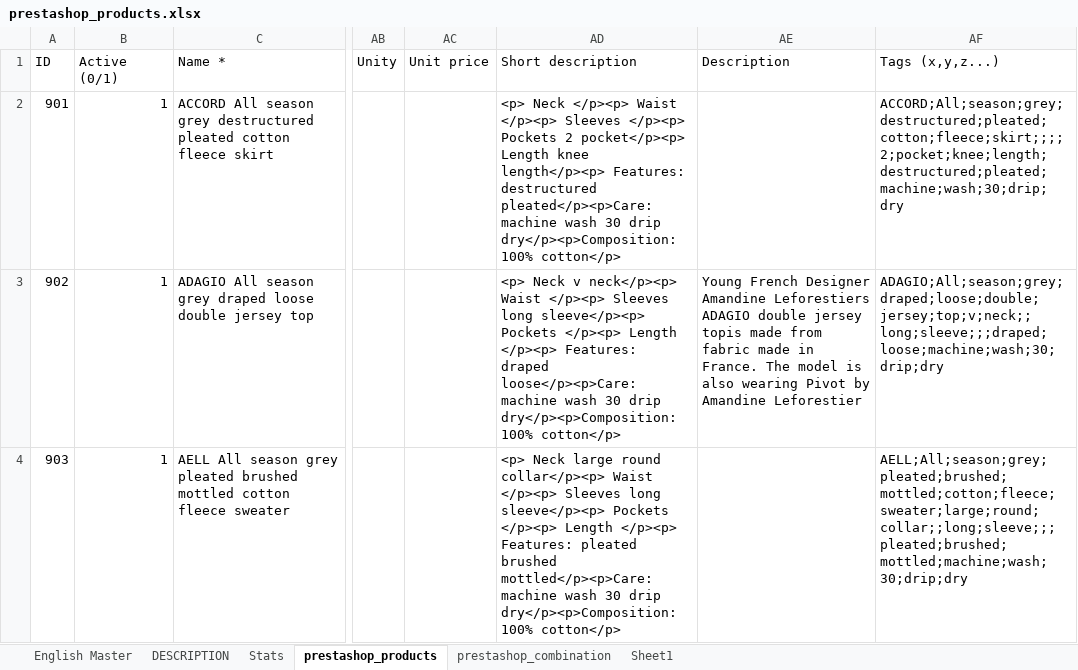
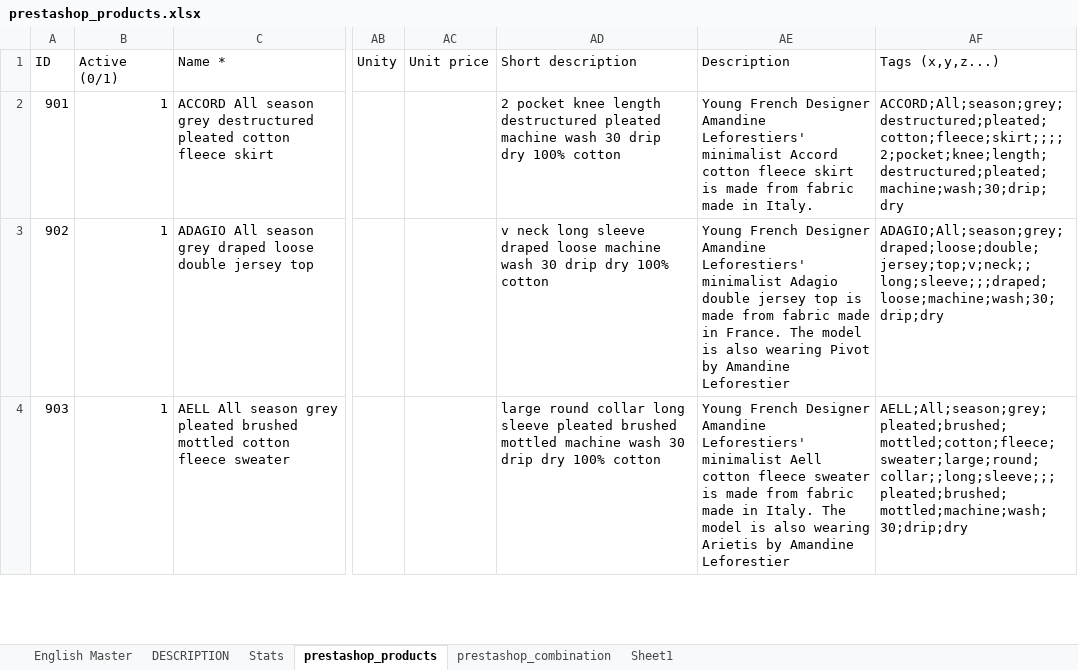
Before and after one commit to janitha09/CouCou, an Excel workbook: prestashop_products.xlsx, sheet prestashop_products, drawn as a sheet; only a part is shown, gaps mark what is left out; values as stored, in another font and other column widths than the file's, no borders; the diff covers the shown part only; the diff names each change by its address in the sheet, - before the commit and + after, or states it on an @@ line.

```diff
--- a/prestashop_products.xlsx (sheet prestashop_products)
+++ b/prestashop_products.xlsx (sheet prestashop_products)
-AD2 (Short description): <p> Neck </p><p> Waist </p><p> Sleeves </p><p> Pockets 2 pocket</p><p> Length knee length</p><p> Features: destructured pleated</p><p>Care: machine wash 30 drip dry</p><p>Composition: 100% cotton</p>
+AD2 (Short description): 2 pocket knee length destructured pleated machine wash 30 drip dry 100% cotton
-AE2 (Description): (empty)
+AE2 (Description): Young French Designer Amandine Leforestiers' minimalist Accord cotton fleece skirt is made from fabric made in Italy.
-AD3 (Short description): <p> Neck v neck</p><p> Waist </p><p> Sleeves long sleeve</p><p> Pockets </p><p> Length </p><p> Features: draped loose</p><p>Care: machine wash 30 drip dry</p><p>Composition: 100% cotton</p>
+AD3 (Short description): v neck long sleeve draped loose machine wash 30 drip dry 100% cotton
-AE3 (Description): …Designer Amandine Leforestiers ADAGIO double jersey topis made from…
+AE3 (Description): …Designer Amandine Leforestiers' minimalist Adagio double jersey top is made from…
-AD4 (Short description): <p> Neck large round collar</p><p> Waist </p><p> Sleeves long sleeve</p><p> Pockets </p><p> Length </p><p> Features: pleated brushed mottled</p><p>Care: machine wash 30 drip dry</p><p>Composition: 100% cotton</p>
+AD4 (Short description): large round collar long sleeve pleated brushed mottled machine wash 30 drip dry 100% cotton
-AE4 (Description): (empty)
+AE4 (Description): Young French Designer Amandine Leforestiers' minimalist Aell cotton fleece sweater is made from fabric made in Italy. The model is also wearing Arietis by Amandine Leforestier
```
Also changed, not shown: 231 edited cells elsewhere in this sheet, sheet English Master, sheet DESCRIPTION.
